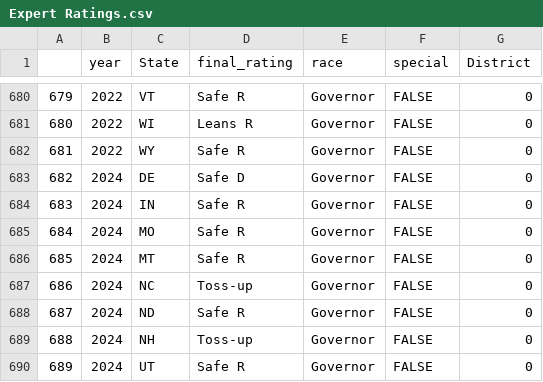
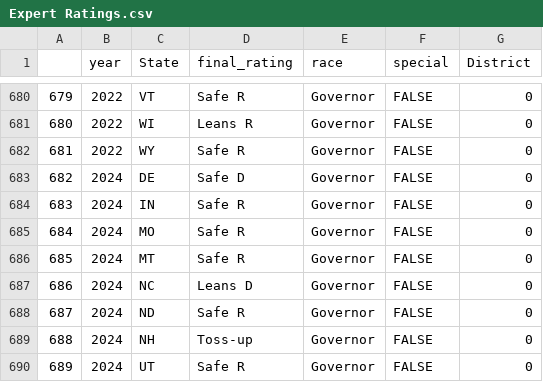
Before and after one commit to BPR-Data-Team/ElectionModel2024, a CSV file: cleaned_data/Expert Ratings.csv, drawn as a sheet; only a part is shown, gaps mark what is left out.

Commit message:
North Carolina Gov

```diff
--- a/cleaned_data/Expert Ratings.csv
+++ b/cleaned_data/Expert Ratings.csv
@@ -686,3 +686,3 @@
 "685",2024,"MT","Safe R","Governor",FALSE,0
-"686",2024,"NC","Toss-up","Governor",FALSE,0
+"686",2024,"NC","Leans D","Governor",FALSE,0
 "687",2024,"ND","Safe R","Governor",FALSE,0
```
